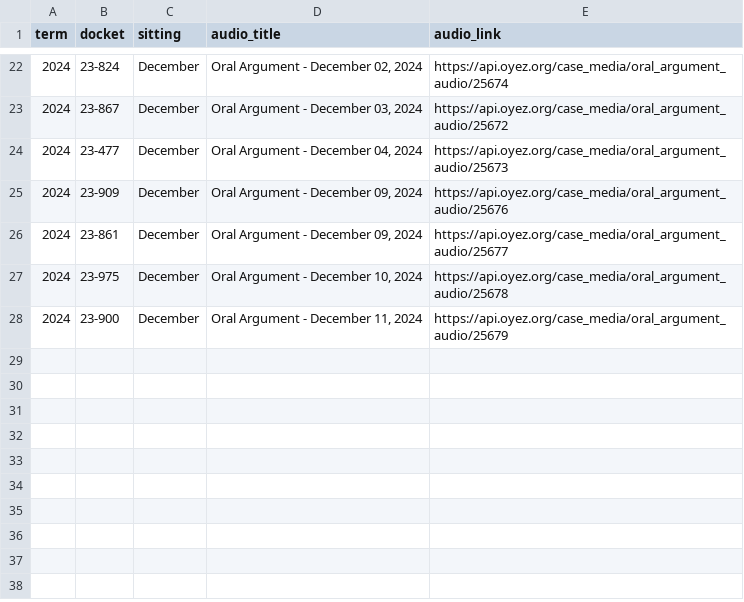
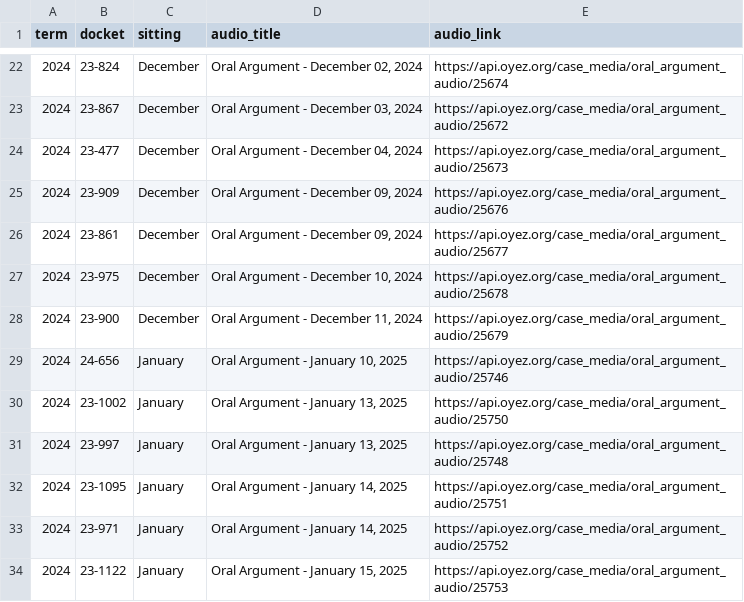
Before and after one commit to JakeTruscott/jaketruscott.github.io, a CSV file: _scotuswatch/oral_argument_oyez/ot_24_arguments/ot_24_media_links.csv, drawn as a sheet; only a part is shown, gaps mark what is left out; the diff names each change by its address in the sheet, - before the commit and + after, or states it on an @@ line.

```diff
--- a/_scotuswatch/oral_argument_oyez/ot_24_arguments/ot_24_media_links.csv
+++ b/_scotuswatch/oral_argument_oyez/ot_24_arguments/ot_24_media_links.csv
+row 29: 2024 | 24-656 | January | Oral Argument - January 10, 2025 | https://api.oyez.org/case_media/oral_argument_audio/25746
+row 30: 2024 | 23-1002 | January | Oral Argument - January 13, 2025 | https://api.oyez.org/case_media/oral_argument_audio/25750
+row 31: 2024 | 23-997 | January | Oral Argument - January 13, 2025 | https://api.oyez.org/case_media/oral_argument_audio/25748
+row 32: 2024 | 23-1095 | January | Oral Argument - January 14, 2025 | https://api.oyez.org/case_media/oral_argument_audio/25751
+row 33: 2024 | 23-971 | January | Oral Argument - January 14, 2025 | https://api.oyez.org/case_media/oral_argument_audio/25752
+row 34: 2024 | 23-1122 | January | Oral Argument - January 15, 2025 | https://api.oyez.org/case_media/oral_argument_audio/25753
```
Also changed, not shown: _scotuswatch/oral_argument_oyez/ot_24_arguments/ot_24_arguments_list.csv, _scotuswatch/oral_argument_oyez/ot_24_arguments/shorthand_case_names.csv, 34 other files.
